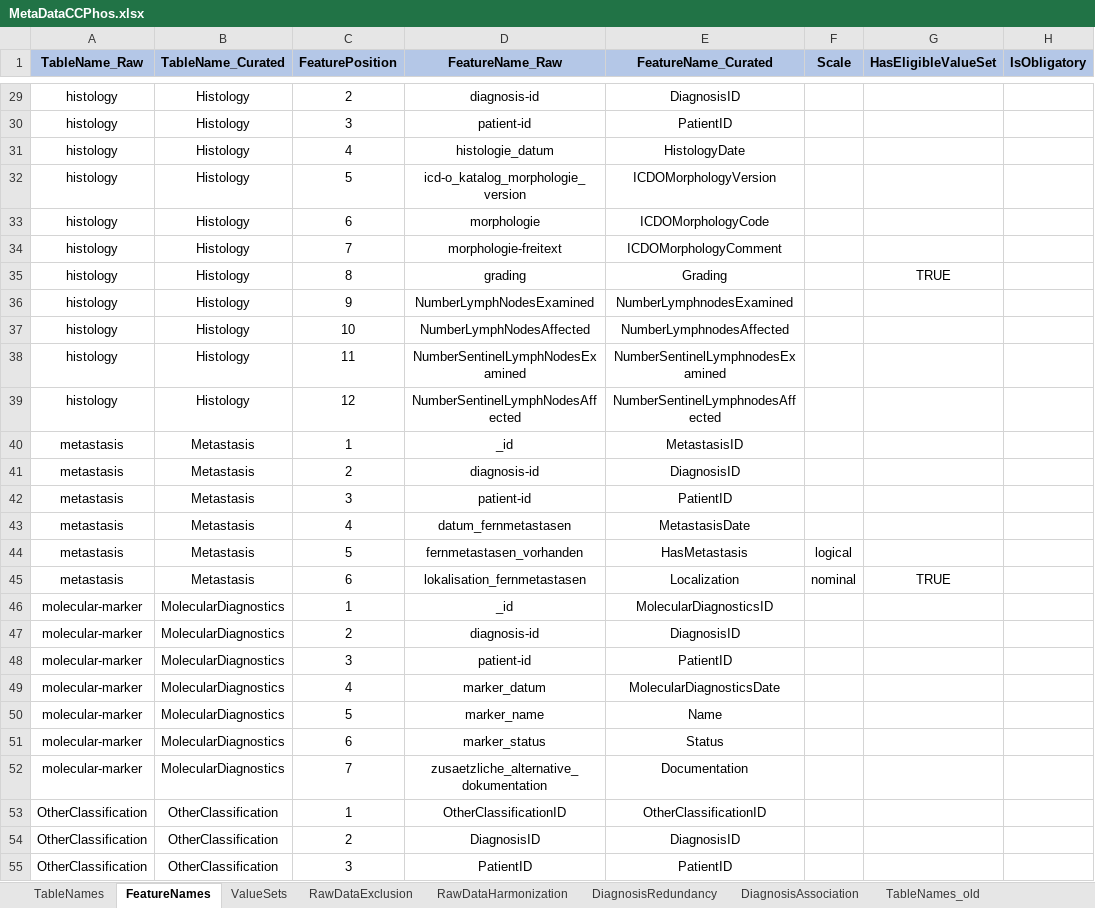
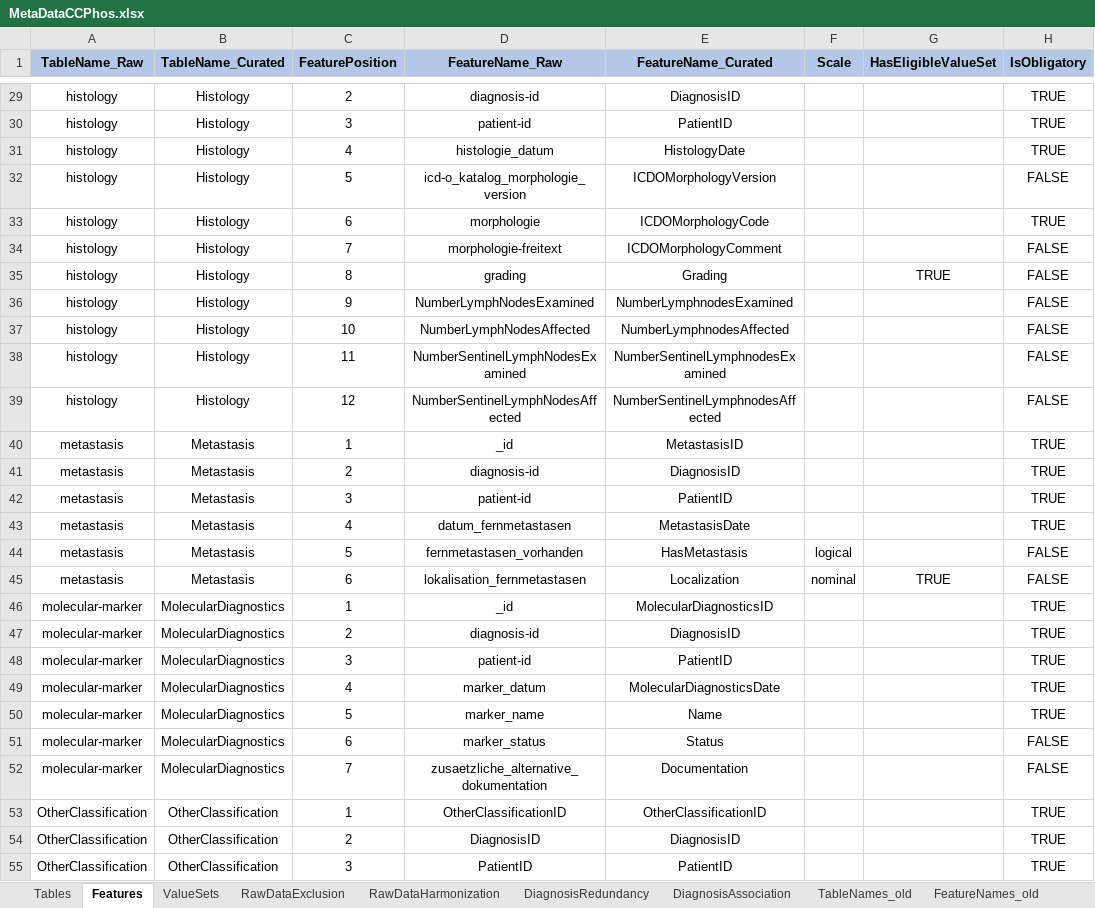
Before and after one commit to BastianReiter/dsCCPhos, an Excel workbook: Development/Data/MetaData/MetaDataCCPhos.xlsx, sheet Features, drawn as a sheet; only a part is shown, gaps mark what is left out; values as stored, in another font and other column widths than the file's, no borders; conditional formats not drawn; the diff covers the shown part only; the diff names each change by its address in the sheet, - before the commit and + after, or states it on an @@ line.

```diff
--- a/Development/Data/MetaData/MetaDataCCPhos.xlsx (sheet Features)
+++ b/Development/Data/MetaData/MetaDataCCPhos.xlsx (sheet Features)
-sheet tab: TableNames
+sheet tab: Tables
-sheet tab: FeatureNames
+sheet tab: Features
-H29:H31 (IsObligatory): (empty)
+H29:H31 (IsObligatory): TRUE
-H32 (IsObligatory): (empty)
+H32 (IsObligatory): FALSE
-H33 (IsObligatory): (empty)
+H33 (IsObligatory): TRUE
-H34:H39 (IsObligatory): (empty)
+H34:H39 (IsObligatory): FALSE
-H40:H43 (IsObligatory): (empty)
+H40:H43 (IsObligatory): TRUE
-H44:H45 (IsObligatory): (empty)
+H44:H45 (IsObligatory): FALSE
-H46:H50 (IsObligatory): (empty)
+H46:H50 (IsObligatory): TRUE
-H51:H52 (IsObligatory): (empty)
+H51:H52 (IsObligatory): FALSE
-H53:H55 (IsObligatory): (empty)
+H53:H55 (IsObligatory): TRUE
```
Also changed, not shown: 122 edited cells elsewhere in this sheet, formulas that keep their value, 13 other files.
